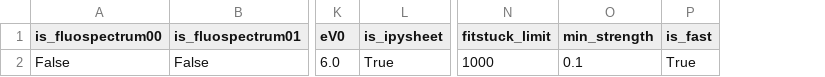
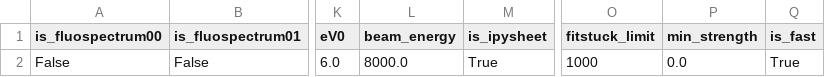
Before and after one commit to ArnaudHemmerle/JupyFluo, a CSV file: parameters/Parameters_8keV_1elem.csv, drawn as a sheet; only a part is shown, gaps mark what is left out; addresses are those after the commit; the diff names each change by its address in the sheet, - before the commit and + after, or states it on an @@ line.

```diff
--- a/parameters/Parameters_8keV_1elem.csv
+++ b/parameters/Parameters_8keV_1elem.csv
+column L (beam_energy), row 2: 8000.0
-P2 (min_strength): 0.1
+P2 (min_strength): 0.0
```
Also changed, not shown: parameters/Parameters_12keV_1elem.csv, parameters/Parameters_7keV_4elem.csv, 6 other files.
